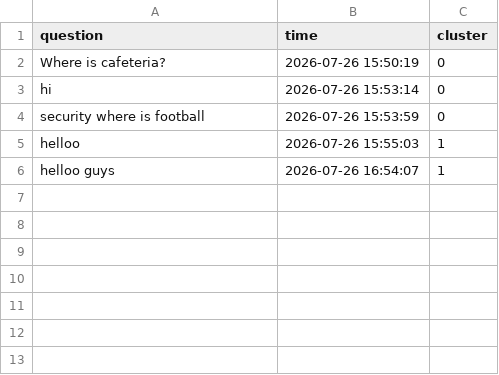
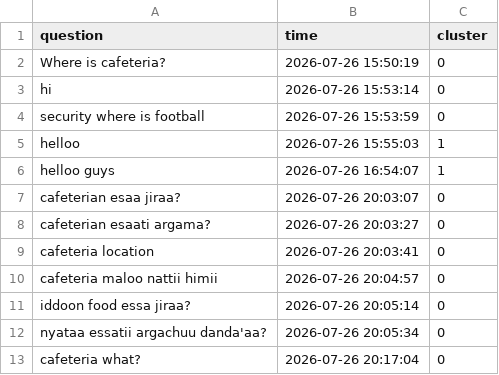
Before and after one commit to MoneJ2026/MWU-AI-Chatbot, a CSV file: data/clustered_logs.csv, drawn as a sheet; the diff names each change by its address in the sheet, - before the commit and + after, or states it on an @@ line.

Commit message:
Add Elbow Method for K-Means clustering

```diff
--- a/data/clustered_logs.csv
+++ b/data/clustered_logs.csv
+row 7: cafeterian esaa jiraa? | 2026-07-26 20:03:07 | 0
+row 8: cafeterian esaati argama? | 2026-07-26 20:03:27 | 0
+row 9: cafeteria location | 2026-07-26 20:03:41 | 0
+row 10: cafeteria maloo nattii himii | 2026-07-26 20:04:57 | 0
+row 11: iddoon food essa jiraa? | 2026-07-26 20:05:14 | 0
+row 12: nyataa essatii argachuu danda'aa? | 2026-07-26 20:05:34 | 0
+row 13: cafeteria what? | 2026-07-26 20:17:04 | 0
```
Also changed, not shown: 1 other file.
